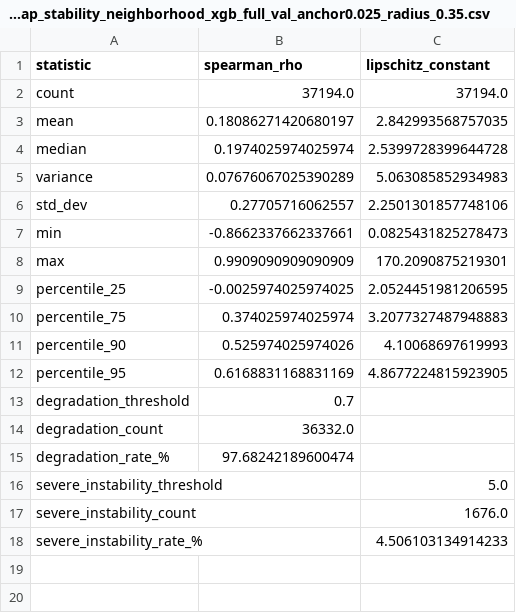
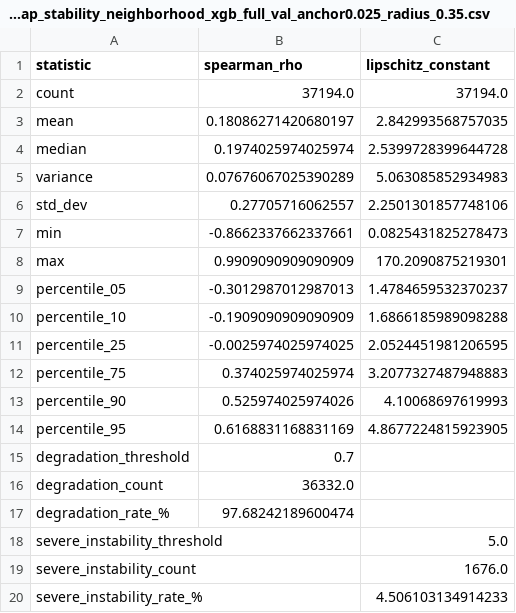
Before and after one commit to LudwigRoderich/diabetes-xai, a CSV file: outputs/results/xai/summary_shap_stability_neighborhood_xgb_full_val_anchor0.025_radius_0.35.csv, drawn as a sheet; the diff names each change by its address in the sheet, - before the commit and + after, or states it on an @@ line.

```diff
--- a/outputs/results/xai/summary_shap_stability_neighborhood_xgb_full_val_anchor0.025_radius_0.35.csv
+++ b/outputs/results/xai/summary_shap_stability_neighborhood_xgb_full_val_anchor0.025_radius_0.35.csv
+row 9: percentile_05 | -0.3012987012987013 | 1.4784659532370237
+row 10: percentile_10 | -0.1909090909090909 | 1.6866185989098288
```
Also changed, not shown: outputs/results/xai/summary_lime_stability_ridge_neighborhood_xgb_full_val_anchor0.075_radius_0.35.csv, outputs/results/xai/summary_lime_stability_ridge_neighborhood_xgb_full_val_anchor0.125_radius_0.35.csv, 8 other files.
